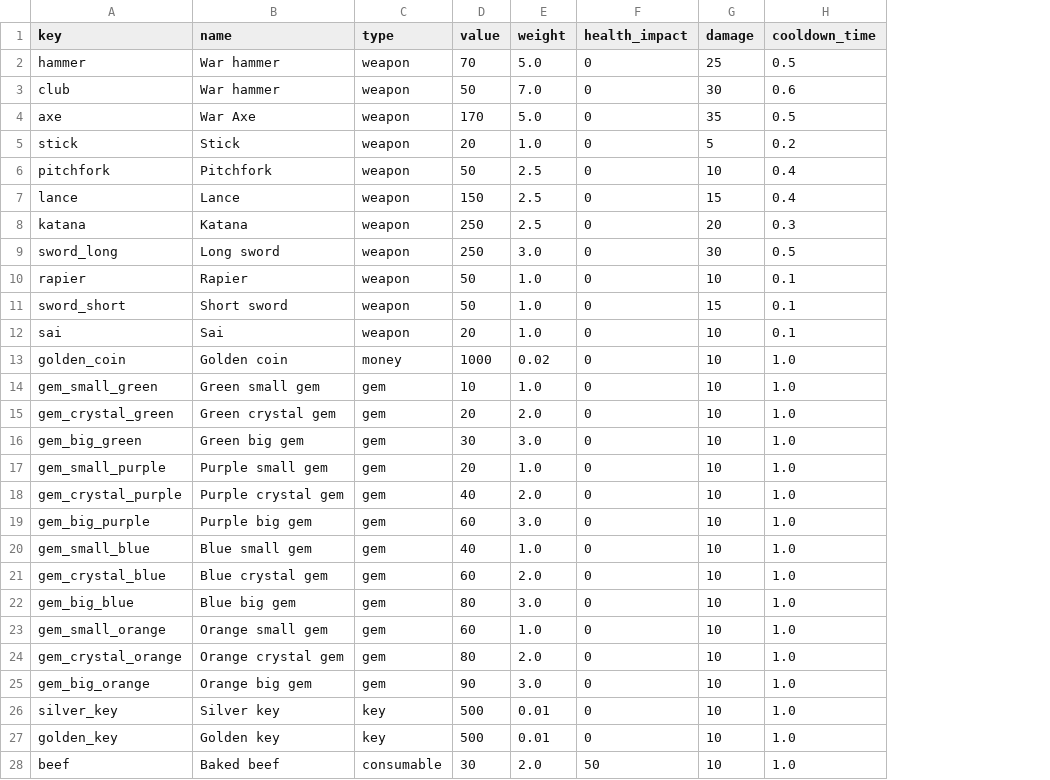
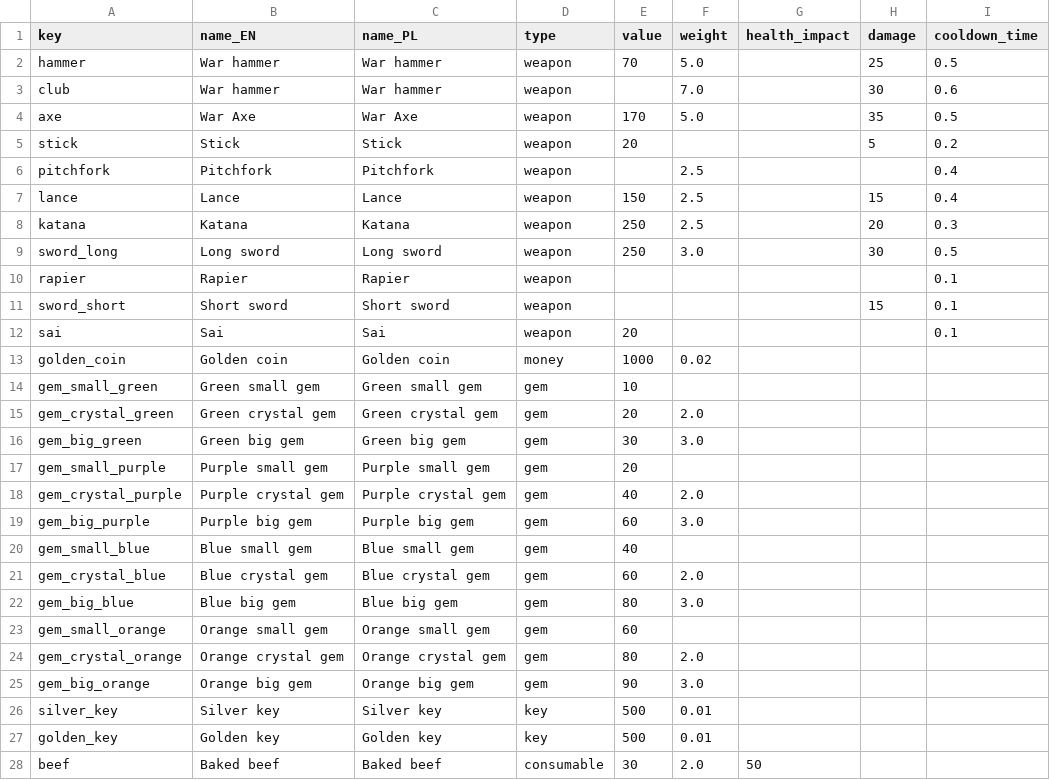
Before and after one commit to HubertReX/MoM, a CSV file: project/config_model/items.csv, drawn as a sheet; only a part is shown; addresses are those after the commit; the diff covers the shown part only; the diff names each change by its address in the sheet, - before the commit and + after, or states it on an @@ line.

Commit message:
Step 3: CSV import entities (just import-entities), updated CSV columns
- CONF_ENTITIES_TO_STORE: characters fields updated to name_EN/name_PL/has_dialog, items to name_EN/name_PL
- import_entities.py: reads CSV, overwrites config.json sections, preserves dialogs/messages
- just import-entities command added to Justfile
- CSV files regenerated with new column layout

```diff
--- a/project/config_model/items.csv
+++ b/project/config_model/items.csv
+column C (name_PL), rows 2-28: War hammer | War hammer | War Axe | Stick | Pitchfork | Lance | Katana | Long sword | Rapier | Short sword | Sai | Golden coin | Green small gem | Green crystal gem | Green big gem | Purple small gem | Purple crystal gem | Purple big gem | Blue small gem | Blue crystal gem | Blue big gem | Orange small gem | Orange crystal gem | Orange big gem | Silver key | Golden key | Baked beef
-B1: name
+B1: name_EN
-G2:G27 (health_impact): 0
+G2:G27 (health_impact): (empty)
-E3 (value): 50
+E3 (value): (empty)
-F5 (weight): 1.0
+F5 (weight): (empty)
-E6 (value): 50
+E6 (value): (empty)
-H6 (damage): 10
+H6 (damage): (empty)
-E10:E11 (value): 50
+E10:E11 (value): (empty)
-F10:F12 (weight): 1.0
+F10:F12 (weight): (empty)
-H10 (damage): 10
+H10 (damage): (empty)
-H12:H28 (damage): 10
+H12:H28 (damage): (empty)
-I13:I28 (cooldown_time): 1.0
+I13:I28 (cooldown_time): (empty)
-F14 (weight): 1.0
+F14 (weight): (empty)
-F17 (weight): 1.0
+F17 (weight): (empty)
-F20 (weight): 1.0
+F20 (weight): (empty)
-F23 (weight): 1.0
+F23 (weight): (empty)
```
Also changed, not shown: 30 edited cells elsewhere in this file, project/config_model/characters.csv, project/config_model/chests.csv, 5 other files.
